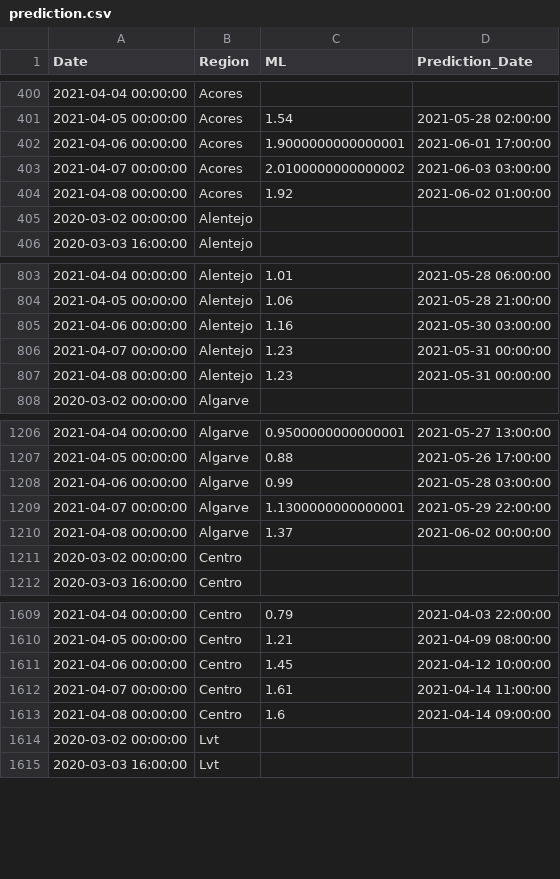
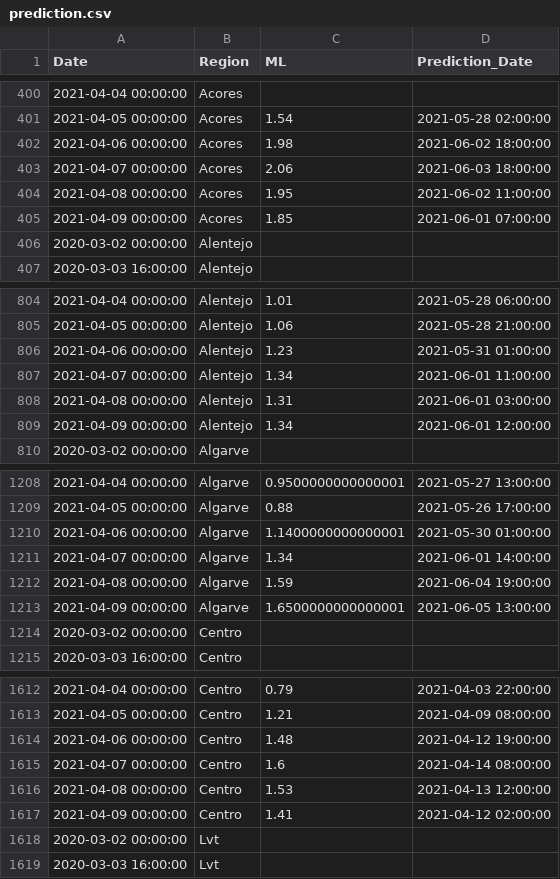
Before and after one commit to builduplabs/covid-countdown, a CSV file: src/data/prediction.csv, drawn as a sheet; only a part is shown, gaps mark what is left out; the diff covers the shown part only.

Commit message:
data update 20210409

```diff
--- a/src/data/prediction.csv
+++ b/src/data/prediction.csv
@@ -401,5 +401,6 @@ Date,Region,ML,Prediction_Date
 2021-04-05 00:00:00,Acores,1.54,2021-05-28 02:00:00
-2021-04-06 00:00:00,Acores,1.9000000000000001,2021-06-01 17:00:00
-2021-04-07 00:00:00,Acores,2.0100000000000002,2021-06-03 03:00:00
-2021-04-08 00:00:00,Acores,1.92,2021-06-02 01:00:00
+2021-04-06 00:00:00,Acores,1.98,2021-06-02 18:00:00
+2021-04-07 00:00:00,Acores,2.06,2021-06-03 18:00:00
+2021-04-08 00:00:00,Acores,1.95,2021-06-02 11:00:00
+2021-04-09 00:00:00,Acores,1.85,2021-06-01 07:00:00
 2020-03-02 00:00:00,Alentejo,,
@@ -804,5 +805,6 @@ Date,Region,ML,Prediction_Date
 2021-04-05 00:00:00,Alentejo,1.06,2021-05-28 21:00:00
-2021-04-06 00:00:00,Alentejo,1.16,2021-05-30 03:00:00
-2021-04-07 00:00:00,Alentejo,1.23,2021-05-31 00:00:00
-2021-04-08 00:00:00,Alentejo,1.23,2021-05-31 00:00:00
+2021-04-06 00:00:00,Alentejo,1.23,2021-05-31 01:00:00
+2021-04-07 00:00:00,Alentejo,1.34,2021-06-01 11:00:00
+2021-04-08 00:00:00,Alentejo,1.31,2021-06-01 03:00:00
+2021-04-09 00:00:00,Alentejo,1.34,2021-06-01 12:00:00
 2020-03-02 00:00:00,Algarve,,
@@ -1207,5 +1209,6 @@ Date,Region,ML,Prediction_Date
 2021-04-05 00:00:00,Algarve,0.88,2021-05-26 17:00:00
-2021-04-06 00:00:00,Algarve,0.99,2021-05-28 03:00:00
-2021-04-07 00:00:00,Algarve,1.1300000000000001,2021-05-29 22:00:00
-2021-04-08 00:00:00,Algarve,1.37,2021-06-02 00:00:00
+2021-04-06 00:00:00,Algarve,1.1400000000000001,2021-05-30 01:00:00
+2021-04-07 00:00:00,Algarve,1.34,2021-06-01 14:00:00
+2021-04-08 00:00:00,Algarve,1.59,2021-06-04 19:00:00
+2021-04-09 00:00:00,Algarve,1.6500000000000001,2021-06-05 13:00:00
 2020-03-02 00:00:00,Centro,,
@@ -1610,5 +1613,6 @@ Date,Region,ML,Prediction_Date
 2021-04-05 00:00:00,Centro,1.21,2021-04-09 08:00:00
-2021-04-06 00:00:00,Centro,1.45,2021-04-12 10:00:00
-2021-04-07 00:00:00,Centro,1.61,2021-04-14 11:00:00
-2021-04-08 00:00:00,Centro,1.6,2021-04-14 09:00:00
+2021-04-06 00:00:00,Centro,1.48,2021-04-12 19:00:00
+2021-04-07 00:00:00,Centro,1.6,2021-04-14 08:00:00
+2021-04-08 00:00:00,Centro,1.53,2021-04-13 12:00:00
+2021-04-09 00:00:00,Centro,1.41,2021-04-12 02:00:00
 2020-03-02 00:00:00,Lvt,,
```
Also changed, not shown: 4 added rows and 22 edited cells elsewhere in this file, src/data/cases.csv, src/data/quadrante.csv.
